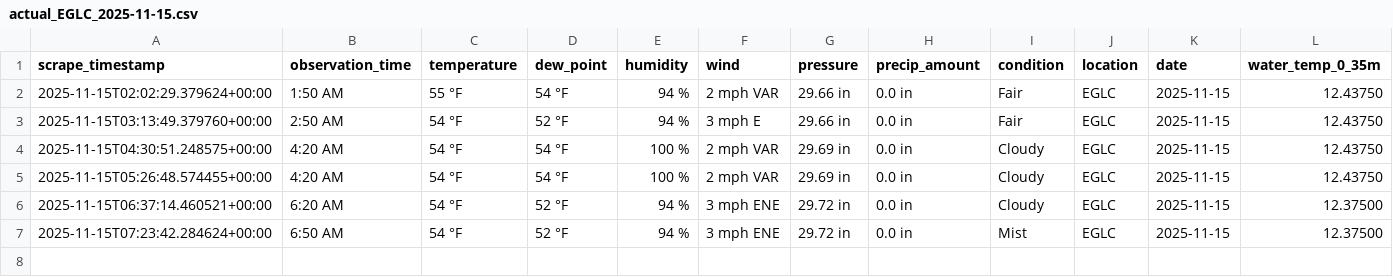
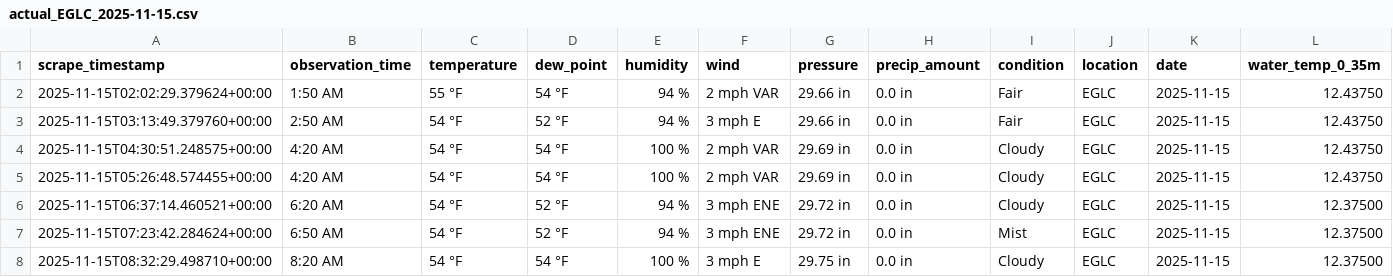
Before and after one commit to Yuxuan-Wu/weather-training-data, a CSV file: data/actual/actual_EGLC_2025-11-15.csv, drawn as a sheet; only a part is shown; rows hold the shown columns only; the diff names each change by its address in the sheet, - before the commit and + after, or states it on an @@ line.

```diff
--- a/data/actual/actual_EGLC_2025-11-15.csv
+++ b/data/actual/actual_EGLC_2025-11-15.csv
+row 8: 2025-11-15T08:32:29.498710+00:00 | 8:20 AM | 54 °F | 54 °F | 100 % | 3 mph E | 29.75 in | 0.0 in | Cloudy | EGLC | 2025-11-15 | 12.37500
```
